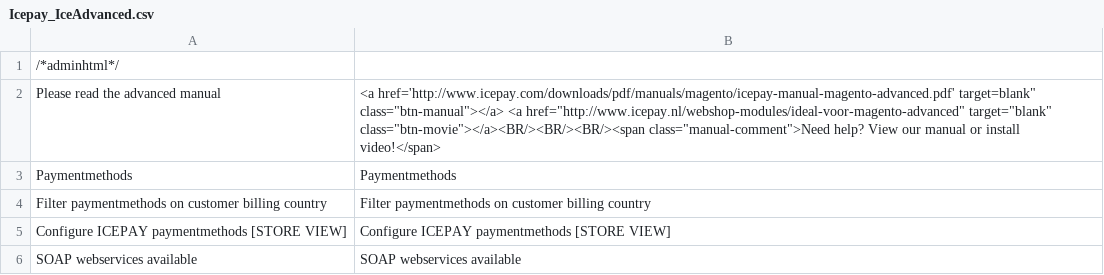
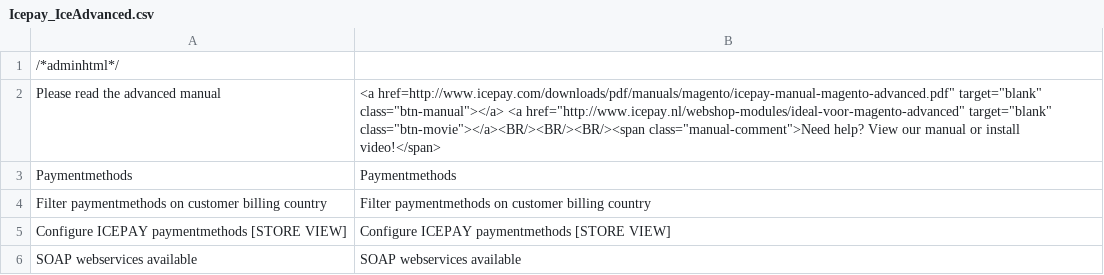
Before and after one commit to OpenMageModuleFostering/icepay_iceadvanced, a CSV file: app/locale/en_US/Icepay_IceAdvanced.csv, drawn as a sheet; only a part is shown.

```diff
--- a/app/locale/en_US/Icepay_IceAdvanced.csv
+++ b/app/locale/en_US/Icepay_IceAdvanced.csv
@@ -1,3 +1,3 @@
 /*adminhtml*/
-"Please read the advanced manual","<a href='http://www.icepay.com/downloads/pdf/manuals/magento/icepay-manual-magento-advanced.pdf' target="blank" class="btn-manual"></a> <a href="http://www.icepay.nl/webshop-modules/ideal-voor-magento-advanced" target="blank" class="btn-movie"></a><BR/><BR/><BR/><span class="manual-comment">Need help? View our manual or install video!</span>
+"Please read the advanced manual","<a href="http://www.icepay.com/downloads/pdf/manuals/magento/icepay-manual-magento-advanced.pdf" target="blank" class="btn-manual"></a> <a href="http://www.icepay.nl/webshop-modules/ideal-voor-magento-advanced" target="blank" class="btn-movie"></a><BR/><BR/><BR/><span class="manual-comment">Need help? View our manual or install video!</span>
 "Paymentmethods","Paymentmethods"
```
Also changed, not shown: app/locale/en_US/Icepay_IceCore.csv, 38 other files.
